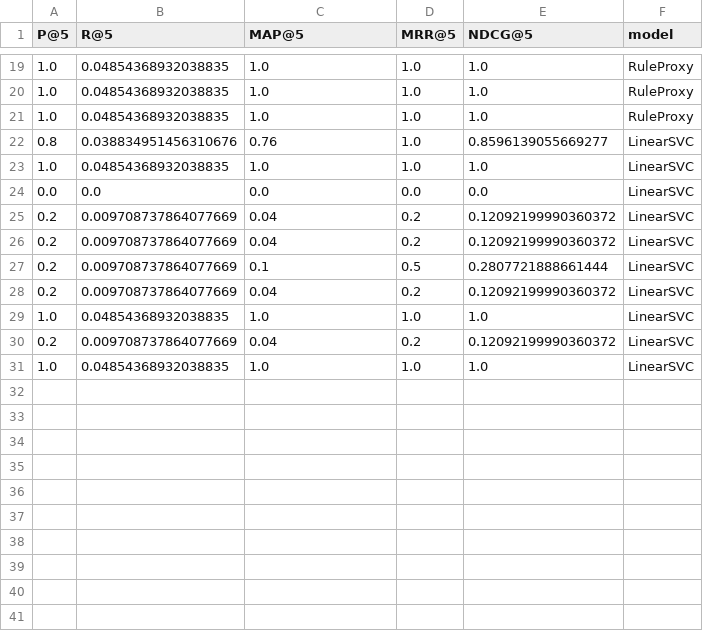
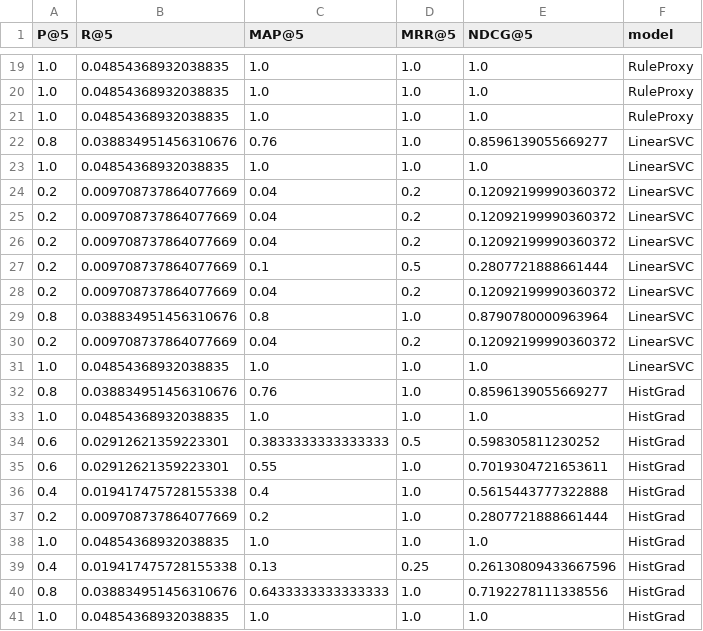
Before and after one commit to coall132/E3, a CSV file: API/entrainement/artifacts/benchmark_per_query.csv, drawn as a sheet; only a part is shown, gaps mark what is left out; removed rows and columns are numbered as before the commit, all else as after; the diff covers the shown part only; the diff names each change by its address in the sheet, - before the commit and + after, or states it on an @@ line.

```diff
--- a/API/entrainement/artifacts/benchmark_per_query.csv
+++ b/API/entrainement/artifacts/benchmark_per_query.csv
-row 24: 0.0 | 0.0 | 0.0 | 0.0 | 0.0 | LinearSVC
+row 24: 0.2 | 0.009708737864077669 | 0.04 | 0.2 | 0.12092199990360372 | LinearSVC
-row 29: 1.0 | 0.04854368932038835 | 1.0 | 1.0 | 1.0 | LinearSVC
+row 29: 0.8 | 0.038834951456310676 | 0.8 | 1.0 | 0.8790780000963964 | LinearSVC
+row 32: 0.8 | 0.038834951456310676 | 0.76 | 1.0 | 0.8596139055669277 | HistGrad
+row 33: 1.0 | 0.04854368932038835 | 1.0 | 1.0 | 1.0 | HistGrad
+row 34: 0.6 | 0.02912621359223301 | 0.3833333333333333 | 0.5 | 0.598305811230252 | HistGrad
+row 35: 0.6 | 0.02912621359223301 | 0.55 | 1.0 | 0.7019304721653611 | HistGrad
+row 36: 0.4 | 0.019417475728155338 | 0.4 | 1.0 | 0.5615443777322888 | HistGrad
+row 37: 0.2 | 0.009708737864077669 | 0.2 | 1.0 | 0.2807721888661444 | HistGrad
+row 38: 1.0 | 0.04854368932038835 | 1.0 | 1.0 | 1.0 | HistGrad
+row 39: 0.4 | 0.019417475728155338 | 0.13 | 0.25 | 0.26130809433667596 | HistGrad
+row 40: 0.8 | 0.038834951456310676 | 0.6433333333333333 | 1.0 | 0.7192278111338556 | HistGrad
+row 41: 1.0 | 0.04854368932038835 | 1.0 | 1.0 | 1.0 | HistGrad
```
Also changed, not shown: 4 added rows, 4 removed rows, 1 moved row and 5 edited cells elsewhere in this file, API/entrainement/artifacts/benchmark_summary.csv, 23 other files.
